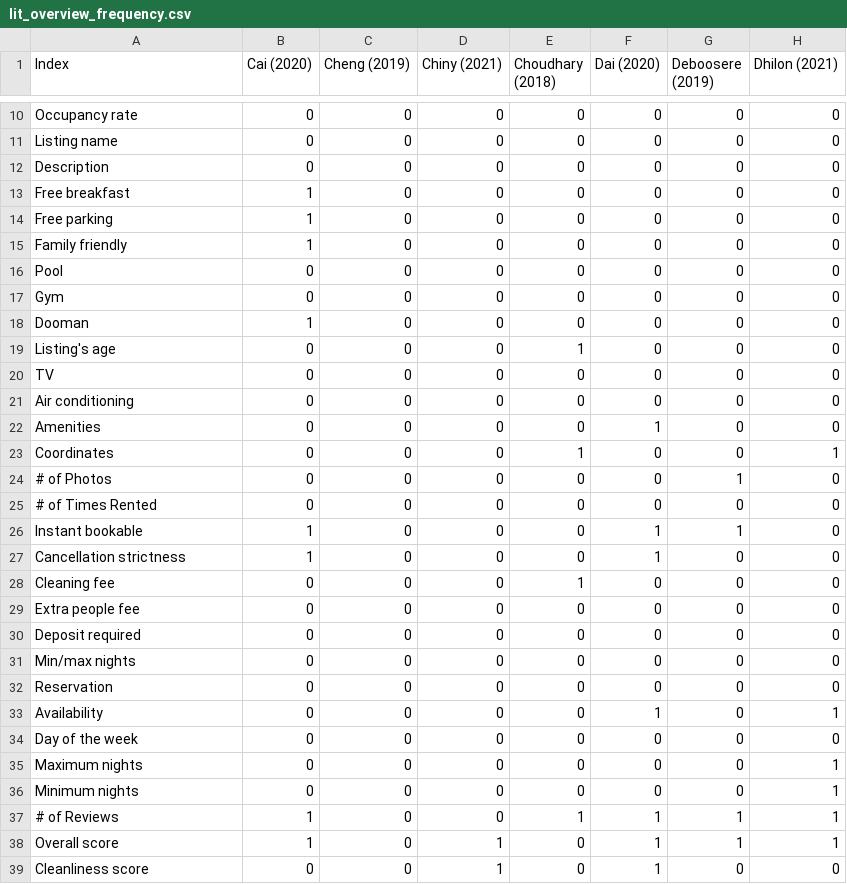
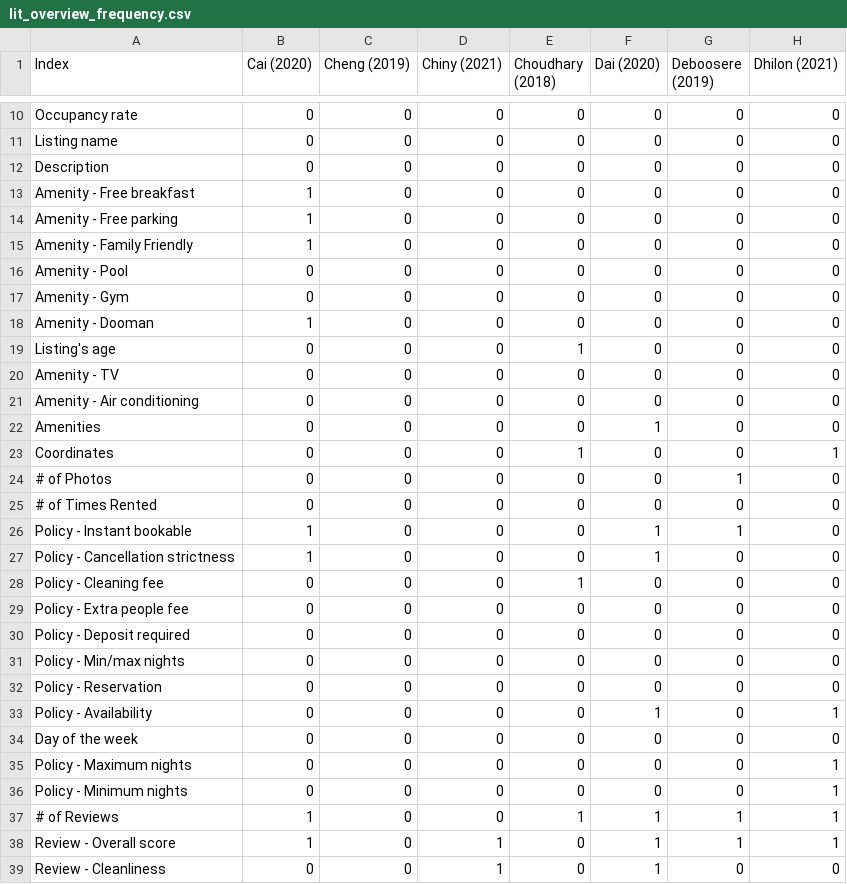
Before and after one commit to marked01one/rio-airbnb-web-portal, a CSV file: figures/lit_overview_frequency.csv, drawn as a sheet; only a part is shown, gaps mark what is left out; the diff covers the shown part only; the diff names each change by its address in the sheet, - before the commit and + after, or states it on an @@ line.

```diff
--- a/figures/lit_overview_frequency.csv
+++ b/figures/lit_overview_frequency.csv
-A13 (Index): Free breakfast
+A13 (Index): Amenity - Free breakfast
-A14 (Index): Free parking
+A14 (Index): Amenity - Free parking
-A15 (Index): Family friendly
+A15 (Index): Amenity - Family Friendly
-A16 (Index): Pool
+A16 (Index): Amenity - Pool
-A17 (Index): Gym
+A17 (Index): Amenity - Gym
-A18 (Index): Dooman
+A18 (Index): Amenity - Dooman
-A20 (Index): TV
+A20 (Index): Amenity - TV
-A21 (Index): Air conditioning
+A21 (Index): Amenity - Air conditioning
-A26 (Index): Instant bookable
+A26 (Index): Policy - Instant bookable
-A27 (Index): Cancellation strictness
+A27 (Index): Policy - Cancellation strictness
-A28 (Index): Cleaning fee
+A28 (Index): Policy - Cleaning fee
-A29 (Index): Extra people fee
+A29 (Index): Policy - Extra people fee
-A30 (Index): Deposit required
+A30 (Index): Policy - Deposit required
-A31 (Index): Min/max nights
+A31 (Index): Policy - Min/max nights
-A32 (Index): Reservation
+A32 (Index): Policy - Reservation
-A33 (Index): Availability
+A33 (Index): Policy - Availability
-A35 (Index): Maximum nights
+A35 (Index): Policy - Maximum nights
-A36 (Index): Minimum nights
+A36 (Index): Policy - Minimum nights
-A38 (Index): Overall score
+A38 (Index): Review - Overall score
-A39 (Index): Cleanliness score
+A39 (Index): Review - Cleanliness
```
Also changed, not shown: 5 edited cells elsewhere in this file, 2 other files.
